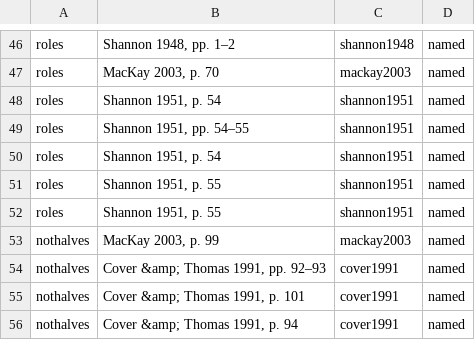
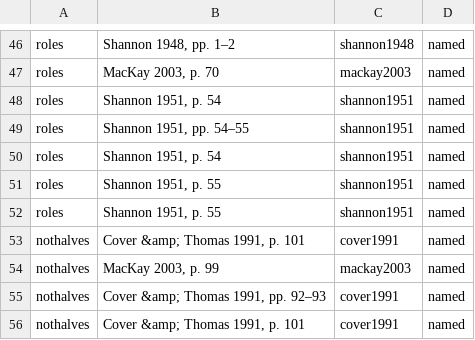
Before and after one commit to CSS-Laboratory/AI4Read, a TSV file: posts/2026-12-surprise/review/cite-map.tsv, drawn as a sheet; only a part is shown, gaps mark what is left out; the shorter side is filled out with more unchanged rows; the diff names each change by its address in the sheet, - before the commit and + after, or states it on an @@ line.

```diff
--- a/posts/2026-12-surprise/review/cite-map.tsv
+++ b/posts/2026-12-surprise/review/cite-map.tsv
+row 53: nothalves | Cover &amp; Thomas 1991, p. 101 | cover1991 | named
```
Also changed, not shown: 6 other files.
